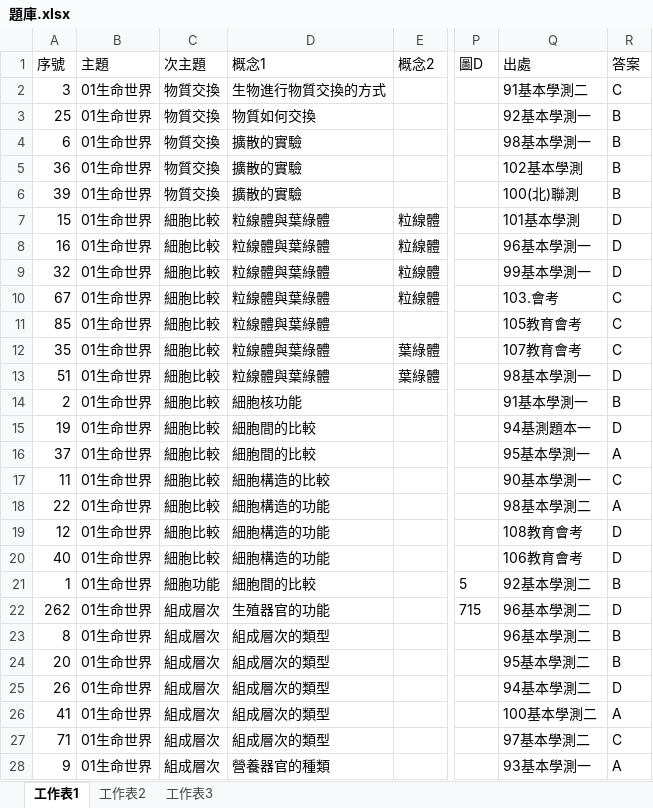
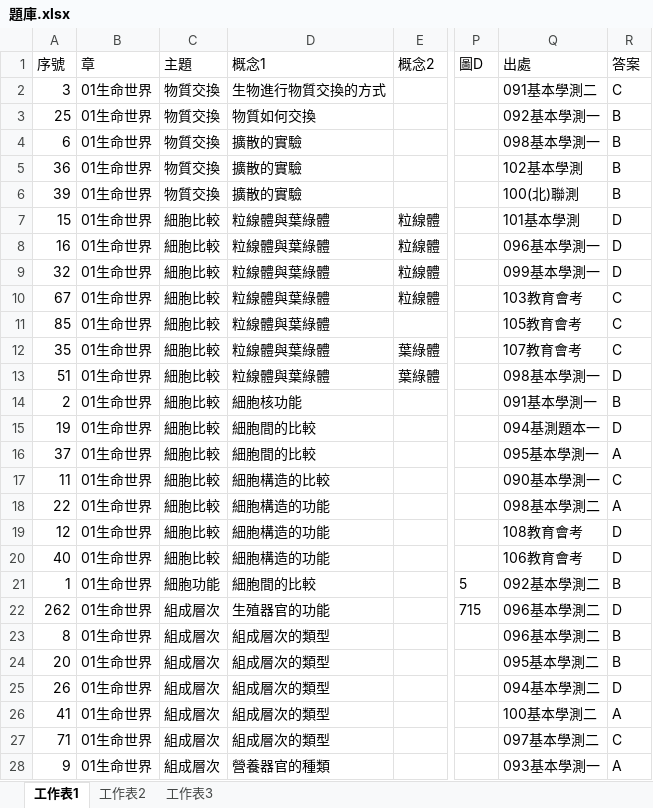
Before and after one commit to ChihHsiangChien/question_database, an Excel workbook: 題庫.xlsx, sheet 工作表1, drawn as a sheet; only a part is shown, gaps mark what is left out; values as stored, in another font and other column widths than the file's, no borders; the diff covers the shown part only; the diff names each change by its address in the sheet, - before the commit and + after, or states it on an @@ line.

```diff
--- a/題庫.xlsx (sheet 工作表1)
+++ b/題庫.xlsx (sheet 工作表1)
-B1: 主題
+B1: 章
-C1: 次主題
+C1: 主題
-Q2 (出處): 91基本學測二
+Q2 (出處): 091基本學測二
-Q3 (出處): 92基本學測一
+Q3 (出處): 092基本學測一
-Q4 (出處): 98基本學測一
+Q4 (出處): 098基本學測一
-Q8 (出處): 96基本學測一
+Q8 (出處): 096基本學測一
-Q9 (出處): 99基本學測一
+Q9 (出處): 099基本學測一
-Q10 (出處): 103.會考
+Q10 (出處): 103教育會考
-Q13 (出處): 98基本學測一
+Q13 (出處): 098基本學測一
-Q14 (出處): 91基本學測一
+Q14 (出處): 091基本學測一
-Q15 (出處): 94基測題本一
+Q15 (出處): 094基測題本一
-Q16 (出處): 95基本學測一
+Q16 (出處): 095基本學測一
-Q17 (出處): 90基本學測一
+Q17 (出處): 090基本學測一
-Q18 (出處): 98基本學測二
+Q18 (出處): 098基本學測二
-Q21 (出處): 92基本學測二
+Q21 (出處): 092基本學測二
-Q22:Q23 (出處): 96基本學測二
+Q22:Q23 (出處): 096基本學測二
-Q24 (出處): 95基本學測二
+Q24 (出處): 095基本學測二
-Q25 (出處): 94基本學測二
+Q25 (出處): 094基本學測二
-Q27 (出處): 97基本學測二
+Q27 (出處): 097基本學測二
-Q28 (出處): 93基本學測一
+Q28 (出處): 093基本學測一
```
Also changed, not shown: 7 added rows, 17 removed rows and 338 edited cells elsewhere in this sheet, 5 other files.
